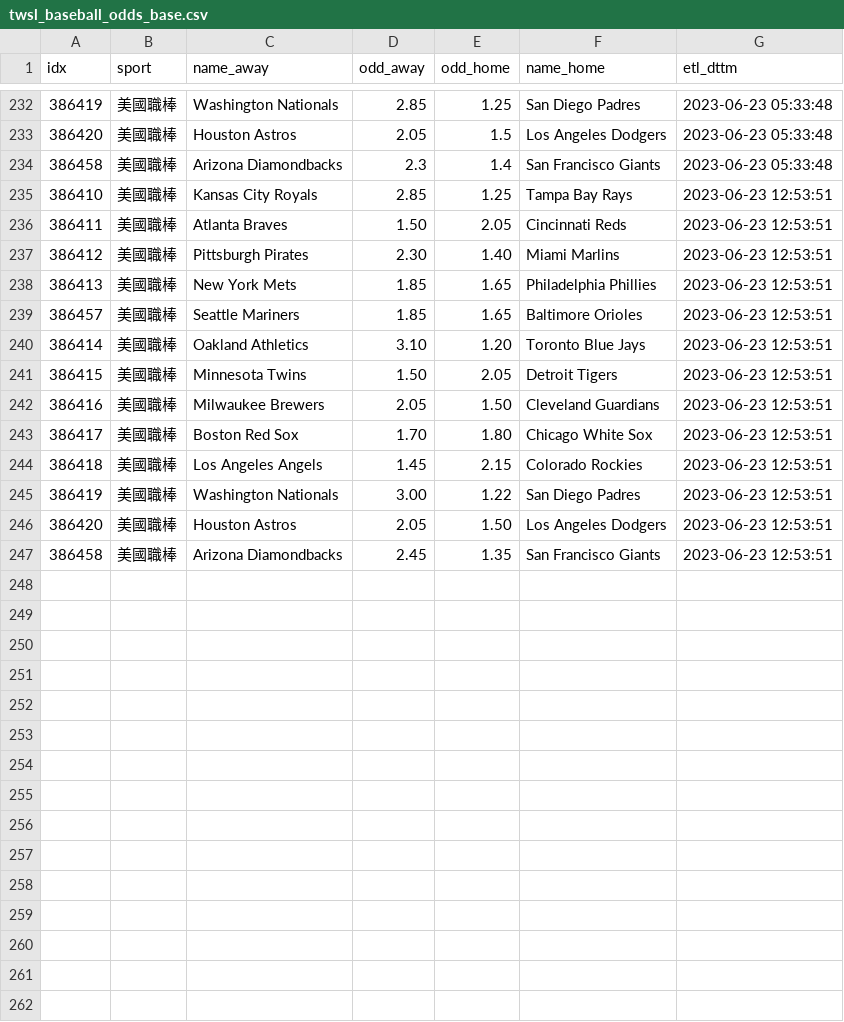
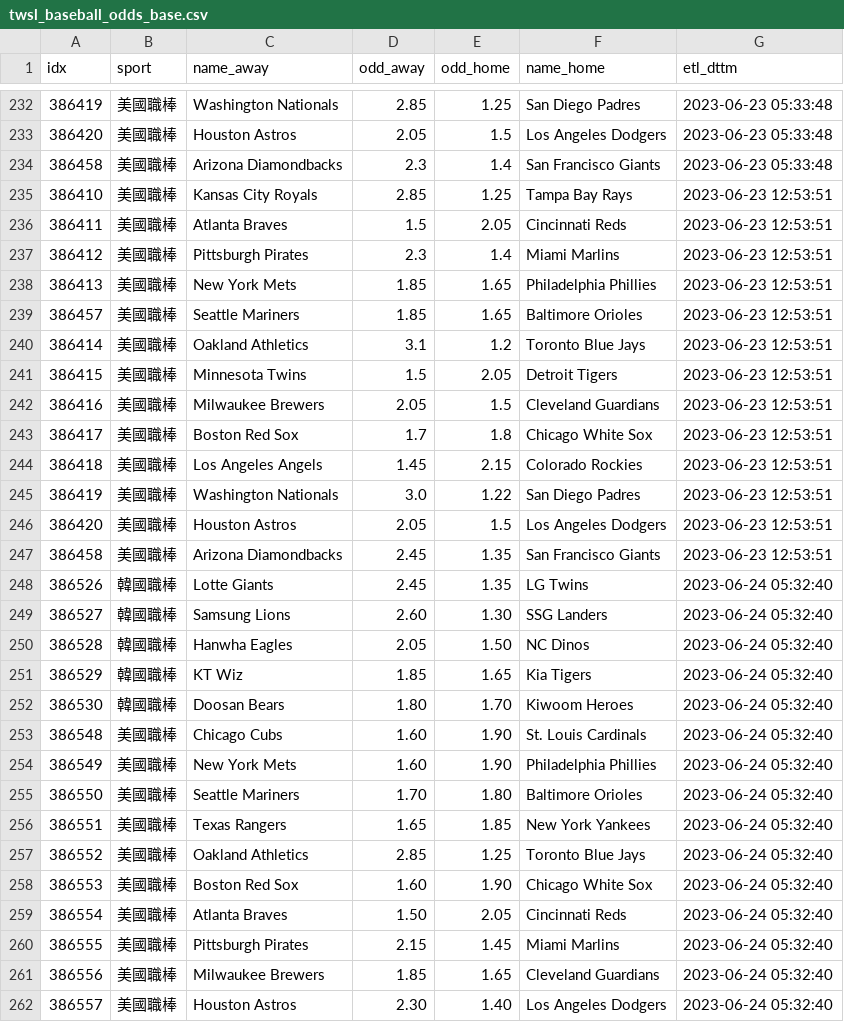
Before and after one commit to achilles0926/tw_sport_lottery, a CSV file: twsl_baseball_odds_base.csv, drawn as a sheet; only a part is shown, gaps mark what is left out; the diff covers the shown part only.

```diff
--- a/twsl_baseball_odds_base.csv
+++ b/twsl_baseball_odds_base.csv
@@ -235,13 +235,28 @@
 386410,美國職棒,Kansas City Royals,2.85,1.25,Tampa Bay Rays,2023-06-23 12:53:51
-386411,美國職棒,Atlanta Braves,1.50,2.05,Cincinnati Reds,2023-06-23 12:53:51
-386412,美國職棒,Pittsburgh Pirates,2.30,1.40,Miami Marlins,2023-06-23 12:53:51
+386411,美國職棒,Atlanta Braves,1.5,2.05,Cincinnati Reds,2023-06-23 12:53:51
+386412,美國職棒,Pittsburgh Pirates,2.3,1.4,Miami Marlins,2023-06-23 12:53:51
 386413,美國職棒,New York Mets,1.85,1.65,Philadelphia Phillies,2023-06-23 12:53:51
 386457,美國職棒,Seattle Mariners,1.85,1.65,Baltimore Orioles,2023-06-23 12:53:51
-386414,美國職棒,Oakland Athletics,3.10,1.20,Toronto Blue Jays,2023-06-23 12:53:51
-386415,美國職棒,Minnesota Twins,1.50,2.05,Detroit Tigers,2023-06-23 12:53:51
-386416,美國職棒,Milwaukee Brewers,2.05,1.50,Cleveland Guardians,2023-06-23 12:53:51
-386417,美國職棒,Boston Red Sox,1.70,1.80,Chicago White Sox,2023-06-23 12:53:51
+386414,美國職棒,Oakland Athletics,3.1,1.2,Toronto Blue Jays,2023-06-23 12:53:51
+386415,美國職棒,Minnesota Twins,1.5,2.05,Detroit Tigers,2023-06-23 12:53:51
+386416,美國職棒,Milwaukee Brewers,2.05,1.5,Cleveland Guardians,2023-06-23 12:53:51
+386417,美國職棒,Boston Red Sox,1.7,1.8,Chicago White Sox,2023-06-23 12:53:51
 386418,美國職棒,Los Angeles Angels,1.45,2.15,Colorado Rockies,2023-06-23 12:53:51
-386419,美國職棒,Washington Nationals,3.00,1.22,San Diego Padres,2023-06-23 12:53:51
-386420,美國職棒,Houston Astros,2.05,1.50,Los Angeles Dodgers,2023-06-23 12:53:51
+386419,美國職棒,Washington Nationals,3.0,1.22,San Diego Padres,2023-06-23 12:53:51
+386420,美國職棒,Houston Astros,2.05,1.5,Los Angeles Dodgers,2023-06-23 12:53:51
 386458,美國職棒,Arizona Diamondbacks,2.45,1.35,San Francisco Giants,2023-06-23 12:53:51
+386526,韓國職棒,Lotte Giants,2.45,1.35,LG Twins,2023-06-24 05:32:40
+386527,韓國職棒,Samsung Lions,2.60,1.30,SSG Landers,2023-06-24 05:32:40
+386528,韓國職棒,Hanwha Eagles,2.05,1.50,NC Dinos,2023-06-24 05:32:40
+386529,韓國職棒,KT Wiz,1.85,1.65,Kia Tigers,2023-06-24 05:32:40
+386530,韓國職棒,Doosan Bears,1.80,1.70,Kiwoom Heroes,2023-06-24 05:32:40
+386548,美國職棒,Chicago Cubs,1.60,1.90,St. Louis Cardinals,2023-06-24 05:32:40
+386549,美國職棒,New York Mets,1.60,1.90,Philadelphia Phillies,2023-06-24 05:32:40
+386550,美國職棒,Seattle Mariners,1.70,1.80,Baltimore Orioles,2023-06-24 05:32:40
+386551,美國職棒,Texas Rangers,1.65,1.85,New York Yankees,2023-06-24 05:32:40
+386552,美國職棒,Oakland Athletics,2.85,1.25,Toronto Blue Jays,2023-06-24 05:32:40
+386553,美國職棒,Boston Red Sox,1.60,1.90,Chicago White Sox,2023-06-24 05:32:40
+386554,美國職棒,Atlanta Braves,1.50,2.05,Cincinnati Reds,2023-06-24 05:32:40
+386555,美國職棒,Pittsburgh Pirates,2.15,1.45,Miami Marlins,2023-06-24 05:32:40
+386556,美國職棒,Milwaukee Brewers,1.85,1.65,Cleveland Guardians,2023-06-24 05:32:40
+386557,美國職棒,Houston Astros,2.30,1.40,Los Angeles Dodgers,2023-06-24 05:32:40
```
Also changed, not shown: 2 added rows elsewhere in this file, twsl_baseball_odds_backup.csv, twsl_baseball_odds_new.csv.
